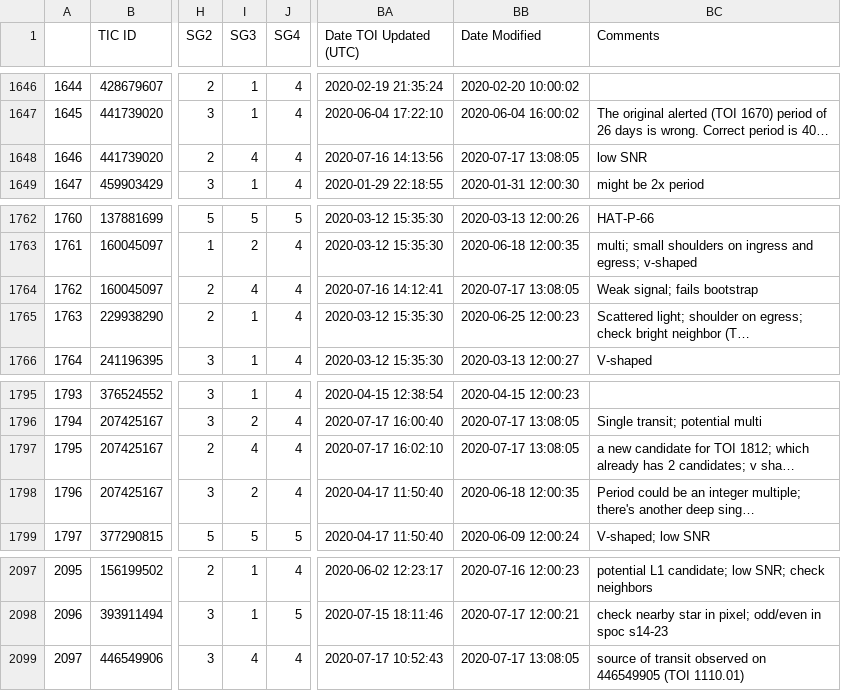
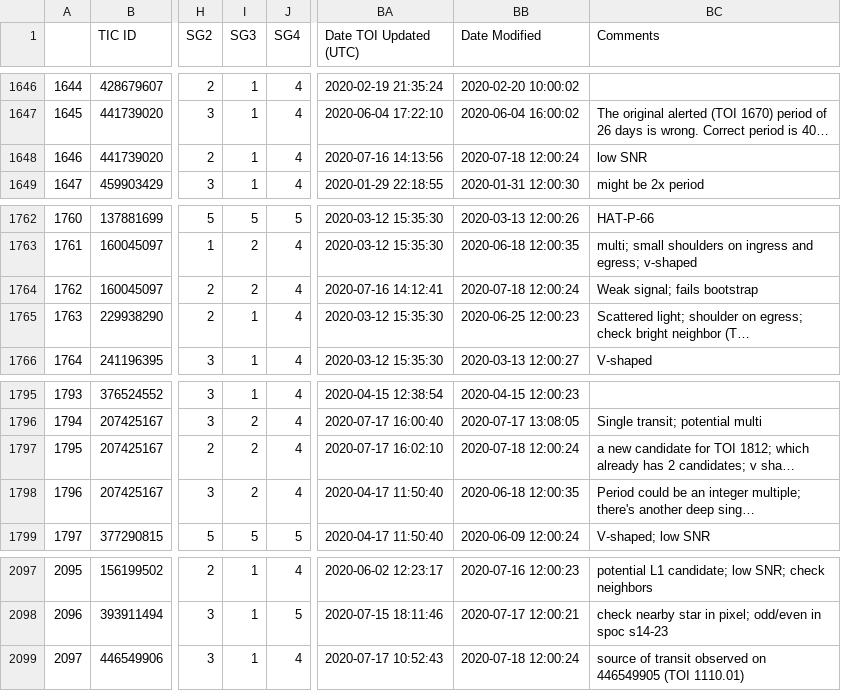
Before and after one commit to elisaquintana/exoplots, a CSV file: data/tess-candidates.csv, drawn as a sheet; only a part is shown, gaps mark what is left out; long unchanged cells end in …; the diff covers the shown part only; the diff names each change by its address in the sheet, - before the commit and + after, or states it on an @@ line.

```diff
--- a/data/tess-candidates.csv
+++ b/data/tess-candidates.csv
-I1648 (SG3): 4
+I1648 (SG3): 1
-BB1648 (Date Modified): 2020-07-17 13:08:05
+BB1648 (Date Modified): 2020-07-18 12:00:24
-I1764 (SG3): 4
+I1764 (SG3): 2
-BB1764 (Date Modified): 2020-07-17 13:08:05
+BB1764 (Date Modified): 2020-07-18 12:00:24
-I1797 (SG3): 4
+I1797 (SG3): 2
-BB1797 (Date Modified): 2020-07-17 13:08:05
+BB1797 (Date Modified): 2020-07-18 12:00:24
-I2099 (SG3): 4
+I2099 (SG3): 1
-BB2099 (Date Modified): 2020-07-17 13:08:05
+BB2099 (Date Modified): 2020-07-18 12:00:24
```
Also changed, not shown: 25 edited cells elsewhere in this file, 23 other files.
